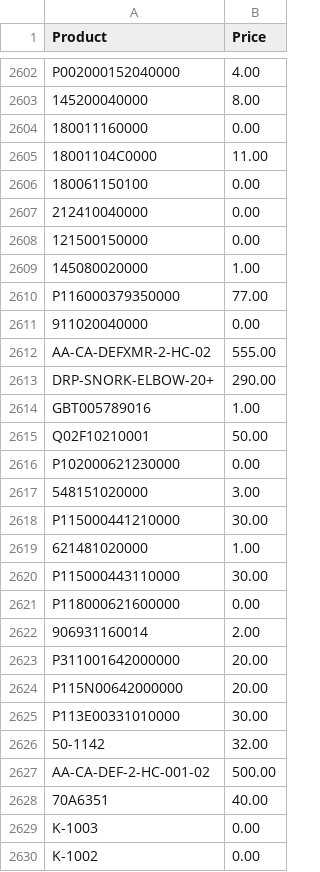
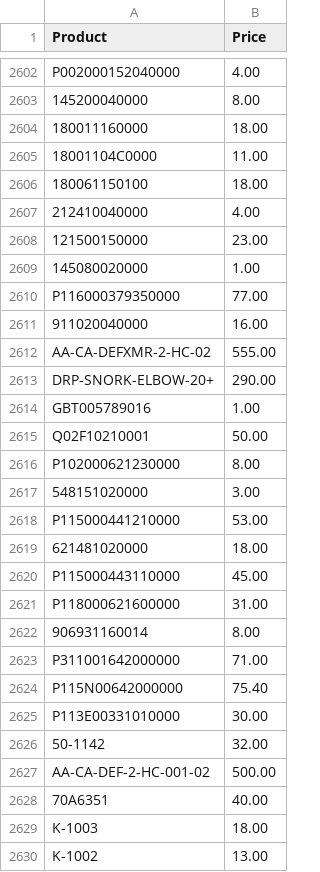
Before and after one commit to Brandidiot/L1FEOutdoors, a CSV file: bin/Debug/Resources/ProductPricing.csv, drawn as a sheet; only a part is shown, gaps mark what is left out; the diff covers the shown part only.

```diff
--- a/bin/Debug/Resources/ProductPricing.csv
+++ b/bin/Debug/Resources/ProductPricing.csv
@@ -2603,10 +2603,10 @@
 "145200040000","8.00"
-"180011160000","0.00"
+"180011160000","18.00"
 "18001104C0000","11.00"
-"180061150100","0.00"
-"212410040000","0.00"
-"121500150000","0.00"
+"180061150100","18.00"
+"212410040000","4.00"
+"121500150000","23.00"
 "145080020000","1.00"
 "P116000379350000","77.00"
-"911020040000","0.00"
+"911020040000","16.00"
 "AA-CA-DEFXMR-2-HC-02","555.00"
@@ -2615,11 +2615,11 @@
 "Q02F10210001","50.00"
-"P102000621230000","0.00"
+"P102000621230000","8.00"
 "548151020000","3.00"
-"P115000441210000","30.00"
-"621481020000","1.00"
-"P115000443110000","30.00"
-"P118000621600000","0.00"
-"906931160014","2.00"
-"P311001642000000","20.00"
-"P115N00642000000","20.00"
+"P115000441210000","53.00"
+"621481020000","18.00"
+"P115000443110000","45.00"
+"P118000621600000","31.00"
+"906931160014","8.00"
+"P311001642000000","71.00"
+"P115N00642000000","75.40"
 "P113E00331010000","30.00"
@@ -2628,3 +2628,3 @@
 "70A6351","40.00"
-"K-1003","0.00"
-"K-1002","0.00"
+"K-1003","18.00"
+"K-1002","13.00"
```
Also changed, not shown: 6 added rows and 9 edited cells elsewhere in this file, bin/Debug/Resources/InvAvail.csv, 53 other files.
